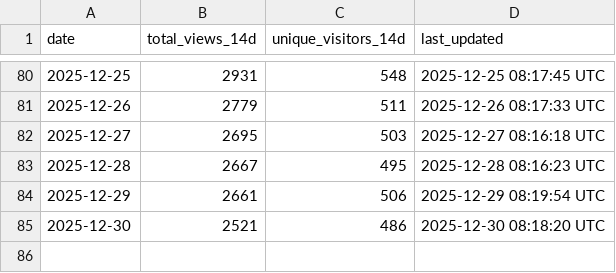
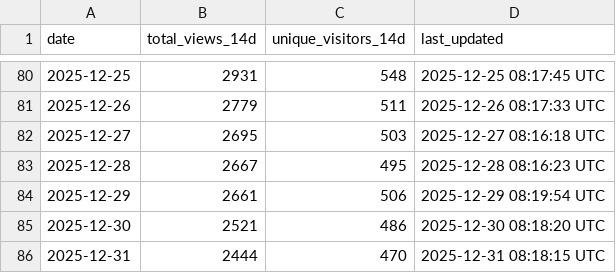
Before and after one commit to robotmcp/ros-mcp-server, a CSV file: .metrics/rolling_14d_view_metrics.csv, drawn as a sheet; only a part is shown, gaps mark what is left out; the diff names each change by its address in the sheet, - before the commit and + after, or states it on an @@ line.

```diff
--- a/.metrics/rolling_14d_view_metrics.csv
+++ b/.metrics/rolling_14d_view_metrics.csv
+row 86: 2025-12-31 | 2444 | 470 | 2025-12-31 08:18:15 UTC
```
Also changed, not shown: .metrics/daily_view_metrics.csv.
